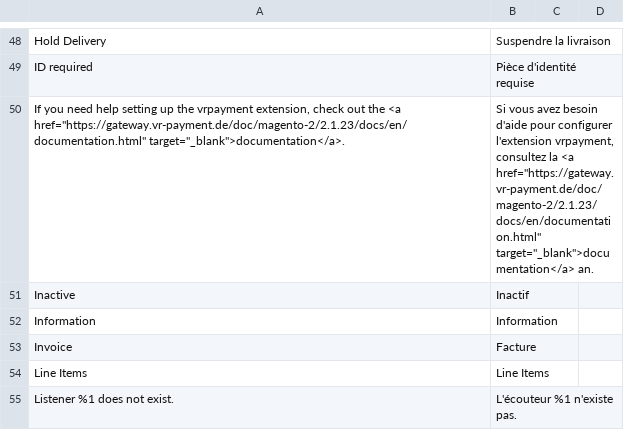
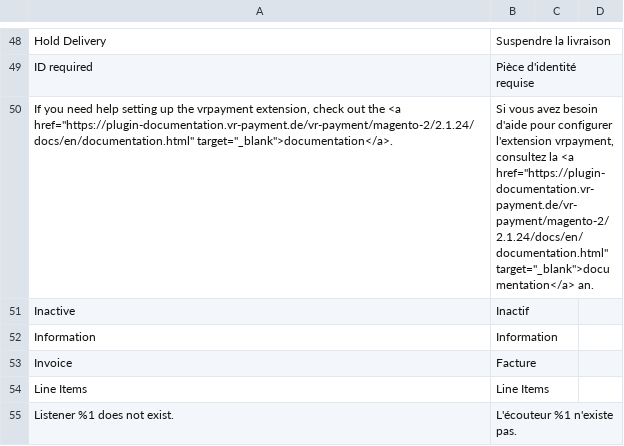
Before and after one commit to vr-payment/magento-2, a CSV file: i18n/fr_CH.csv, drawn as a sheet; only a part is shown, gaps mark what is left out.

```diff
--- a/i18n/fr_CH.csv
+++ b/i18n/fr_CH.csv
@@ -52,3 +52,3 @@
 "ID required","Pièce d'identité requise"
-"If you need help setting up the vrpayment extension, check out the <a href=""https://gateway.vr-payment.de/doc/magento-2/2.1.23/docs/en/documentation.html"" target=""_blank"">documentation</a>.","Si vous avez besoin d'aide pour configurer l'extension vrpayment, consultez la <a href=""https://gateway.vr-payment.de/doc/magento-2/2.1.23/docs/en/documentation.html"" target=""_blank"">documentation</a> an."
+"If you need help setting up the vrpayment extension, check out the <a href=""https://plugin-documentation.vr-payment.de/vr-payment/magento-2/2.1.24/docs/en/documentation.html"" target=""_blank"">documentation</a>.","Si vous avez besoin d'aide pour configurer l'extension vrpayment, consultez la <a href=""https://plugin-documentation.vr-payment.de/vr-payment/magento-2/2.1.24/docs/en/documentation.html"" target=""_blank"">documentation</a> an."
 "Inactive","Inactif"
```
Also changed, not shown: i18n/de_CH.csv, i18n/de_DE.csv, 18 other files.
